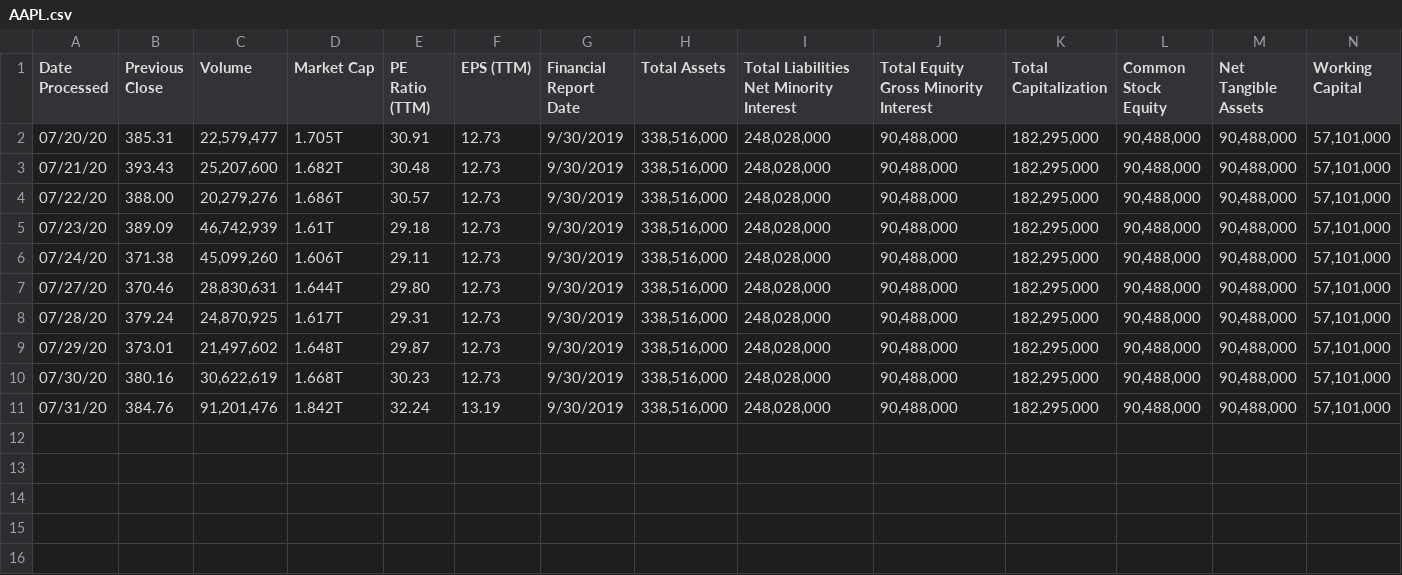
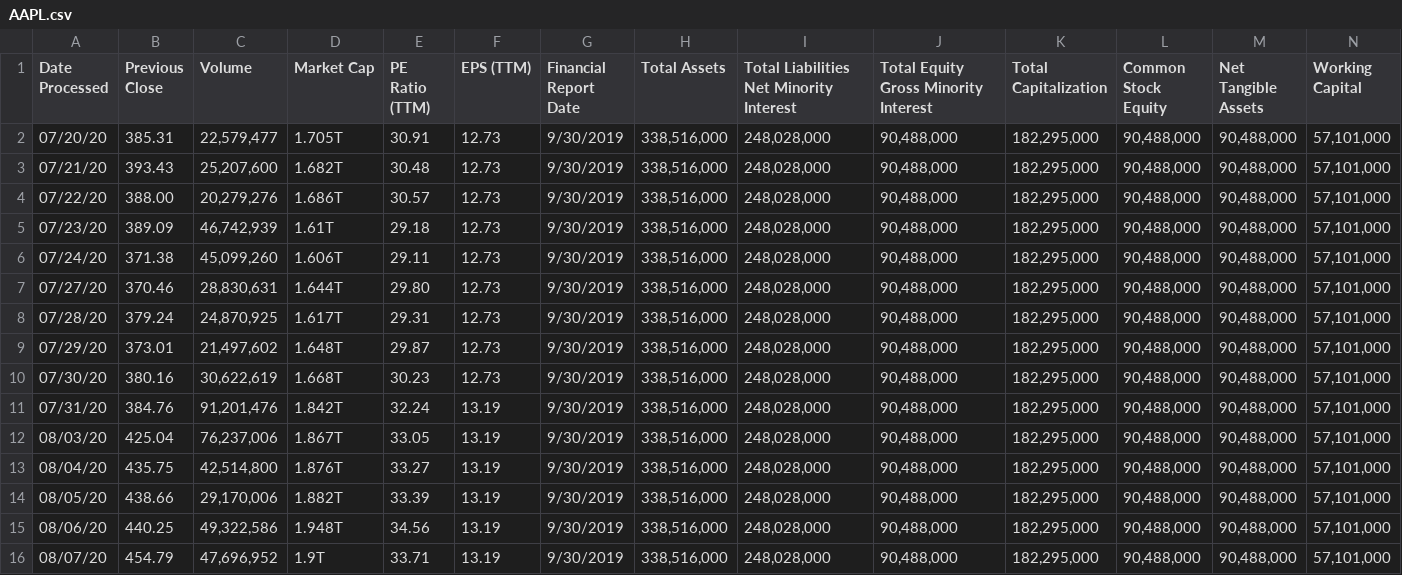
Before and after one commit to JoshuaHLai/ValueStock, a CSV file: AAPL.csv, drawn as a sheet; only a part is shown; rows hold the shown columns only; the diff names each change by its address in the sheet, - before the commit and + after, or states it on an @@ line.

```diff
--- a/AAPL.csv
+++ b/AAPL.csv
+row 12: 08/03/20 | 425.04 | 76,237,006 | 1.867T | 33.05 | 13.19 | 9/30/2019 | 338,516,000 | 248,028,000 | 90,488,000 | 182,295,000 | 90,488,000 | 90,488,000 | 57,101,000
+row 13: 08/04/20 | 435.75 | 42,514,800 | 1.876T | 33.27 | 13.19 | 9/30/2019 | 338,516,000 | 248,028,000 | 90,488,000 | 182,295,000 | 90,488,000 | 90,488,000 | 57,101,000
+row 14: 08/05/20 | 438.66 | 29,170,006 | 1.882T | 33.39 | 13.19 | 9/30/2019 | 338,516,000 | 248,028,000 | 90,488,000 | 182,295,000 | 90,488,000 | 90,488,000 | 57,101,000
+row 15: 08/06/20 | 440.25 | 49,322,586 | 1.948T | 34.56 | 13.19 | 9/30/2019 | 338,516,000 | 248,028,000 | 90,488,000 | 182,295,000 | 90,488,000 | 90,488,000 | 57,101,000
+row 16: 08/07/20 | 454.79 | 47,696,952 | 1.9T | 33.71 | 13.19 | 9/30/2019 | 338,516,000 | 248,028,000 | 90,488,000 | 182,295,000 | 90,488,000 | 90,488,000 | 57,101,000
```
Also changed, not shown: MSFT.csv, ULTA.csv.
